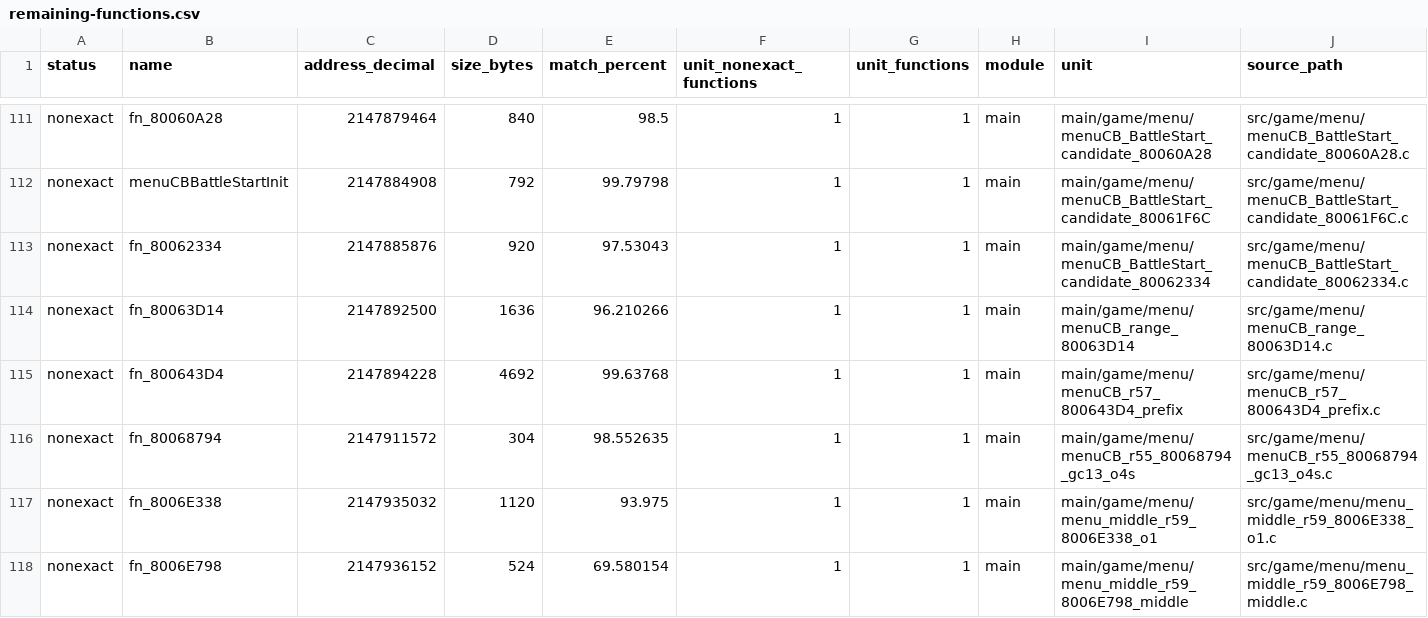
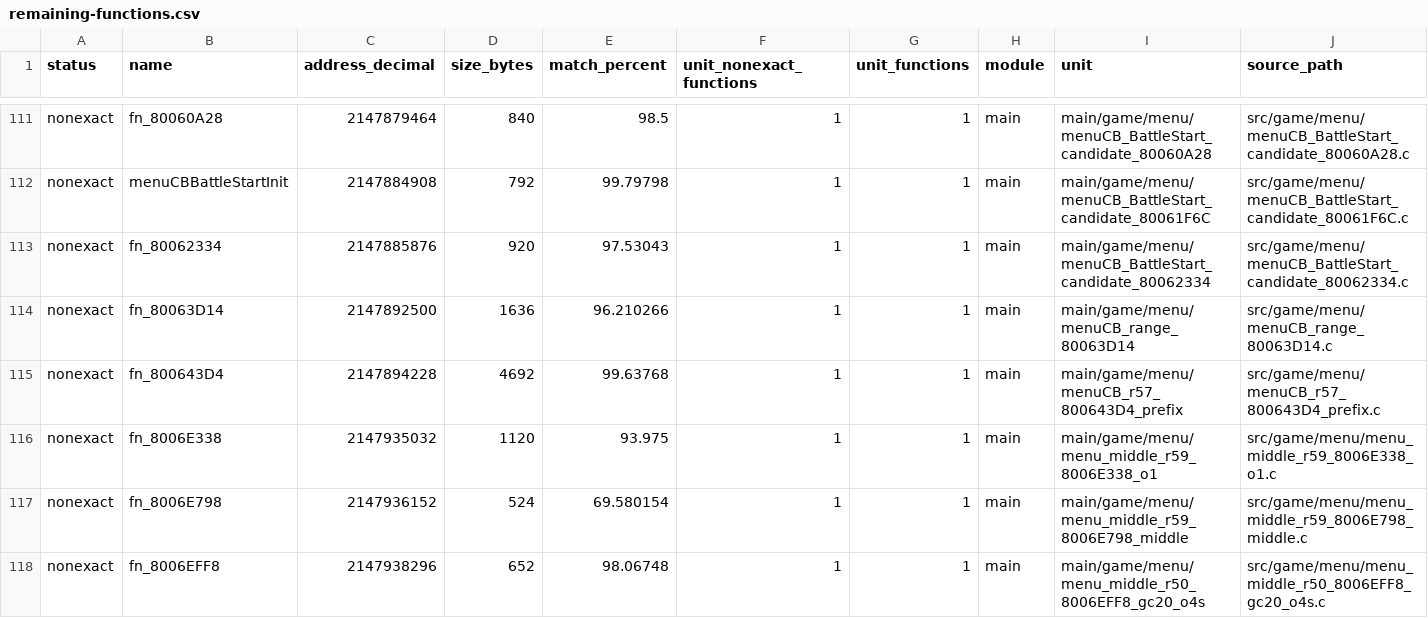
Before and after one commit to Count-Sheep/pkmn-colosseum, a CSV file: docs/remaining-functions.csv, drawn as a sheet; only a part is shown, gaps mark what is left out; the shorter side is filled out with more unchanged rows; rows hold the shown columns only; the diff names each change by its address in the sheet, - before the commit and + after, or states it on an @@ line.

```diff
--- a/docs/remaining-functions.csv
+++ b/docs/remaining-functions.csv
-row 116: nonexact | fn_80068794 | 2147911572 | 304 | 98.552635 | 1 | 1 | main | main/game/menu/menuCB_r55_80068794_gc13_o4s | src/game/menu/menuCB_r55_80068794_gc13_o4s.c
```
Also changed, not shown: 4 other files.
